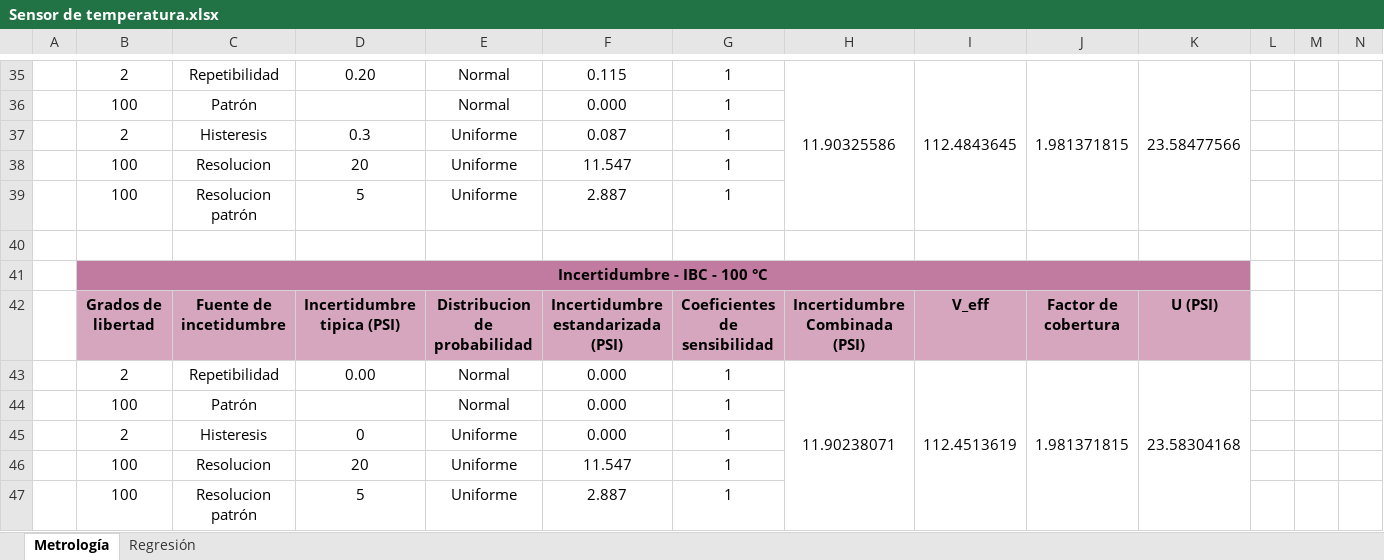
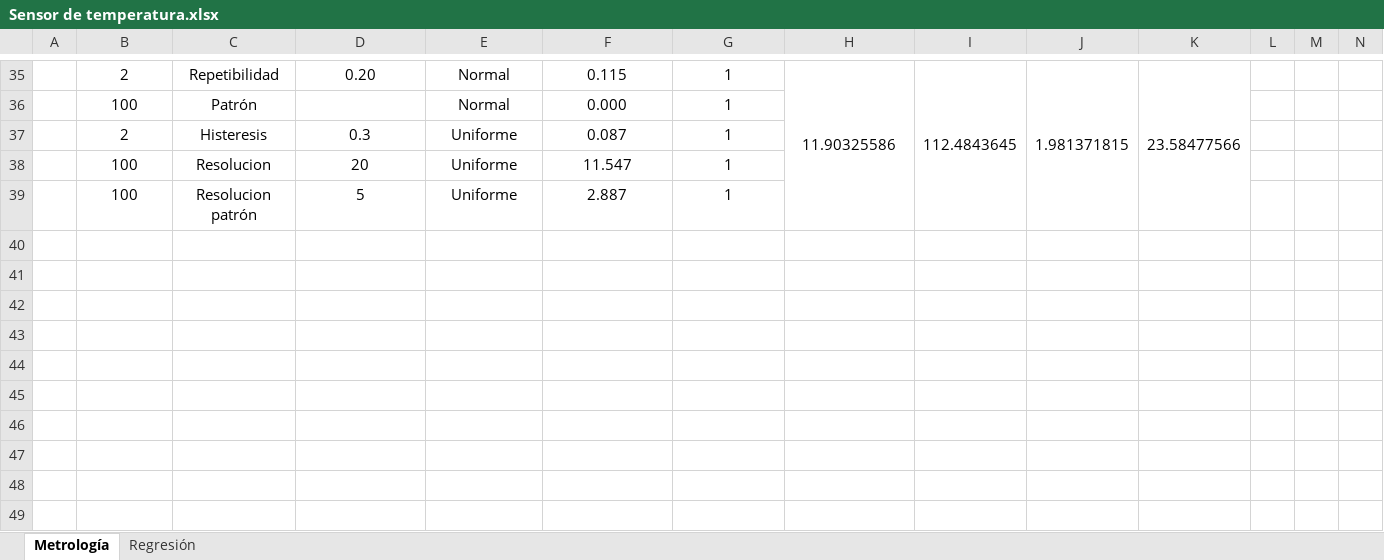
Before and after one commit to lduquefUnal/Intrumentacion-electronica, an Excel workbook: practica2/Sensor de temperatura.xlsx, sheet Metrología, drawn as a sheet; only a part is shown, gaps mark what is left out; values as stored, in another font and other column widths than the file's, no borders; removed rows and columns are numbered as before the commit, all else as after; rows hold the shown columns only; the diff covers the shown part only; the diff names each change by its address in the sheet, - before the commit and + after, or states it on an @@ line.

Commit message:
Excel completo

```diff
--- a/practica2/Sensor de temperatura.xlsx (sheet Metrología)
+++ b/practica2/Sensor de temperatura.xlsx (sheet Metrología)
-H35:H39 merged
+H35:H39 merged
-I35:I39 merged
+I35:I39 merged
-J35:J39 merged
+J35:J39 merged
-K35:K39 merged
+K35:K39 merged
-row 38:  | 100 | Resolucion | 20 | Uniforme | 11.547 | 1
-row 39:  | 100 | Resolucion patrón | 5 | Uniforme | 2.887 | 1
-row 40: (empty)
-row 41:  | Incertidumbre - IBC - 100 °C
-row 42:  | Grados de libertad | Fuente de incetidumbre | Incertidumbre tipica (PSI) | Distribucion de probabilidad | Incertidumbre estandarizada (PSI) | Coeficientes de sensibilidad | Incertidumbre Combinada (PSI) | V_eff | Factor de cobertura | U (PSI)
-row 43:  | 2 | Repetibilidad | 0.00 | Normal | 0.000 | 1 | 11.90238071 | 112.4513619 | 1.981371815 | 23.58304168
-row 44:  | 100 | Patrón |  | Normal | 0.000 | 1
-row 45:  | 2 | Histeresis | 0 | Uniforme | 0.000 | 1
```
Also changed, not shown: 7 added rows, 7 removed rows and 36 edited cells elsewhere in this sheet.
